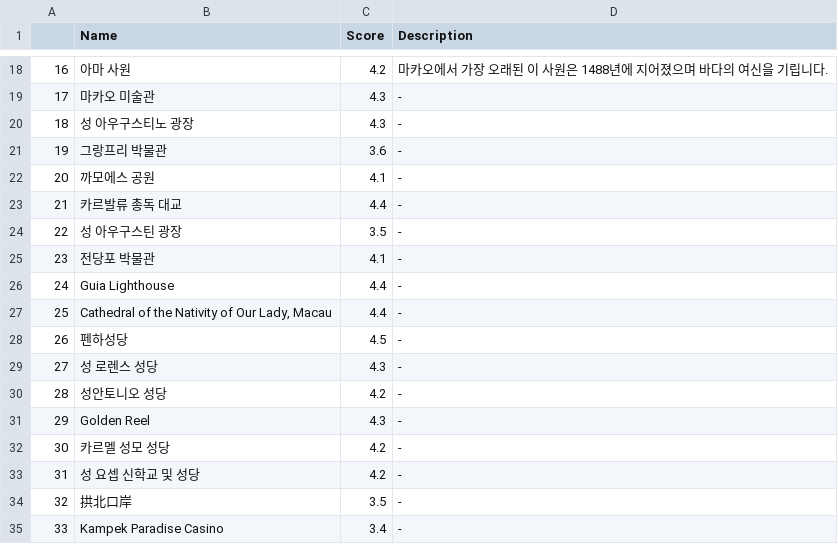
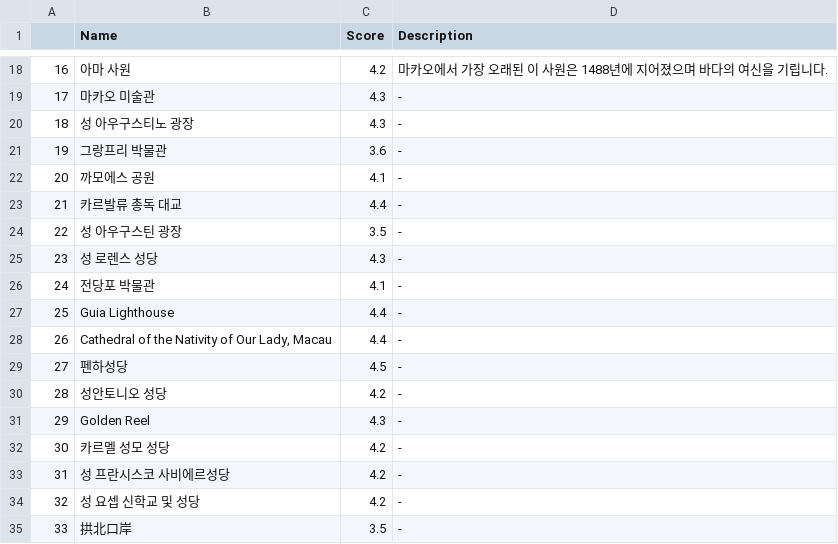
Before and after one commit to MulticamTeamProject/project, a CSV file: data_set/해외관광지자료/중국/마카오.csv, drawn as a sheet; only a part is shown, gaps mark what is left out; the shorter side is filled out with more unchanged rows; addresses are those after the commit; the diff covers the shown part only; the diff names each change by its address in the sheet, - before the commit and + after, or states it on an @@ line.

```diff
--- a/data_set/해외관광지자료/중국/마카오.csv
+++ b/data_set/해외관광지자료/중국/마카오.csv
@@ row 29 moved to row 25: 23 @@
@@ column A renumbered between rows 26 and 41 @@
+row 33: 31 | 성 프란시스코 사비에르성당 | 4.2 | -
```
Also changed, not shown: 21 removed rows elsewhere in this file, data_set/해외관광지자료/중국/베이징.csv, 49 other files.
